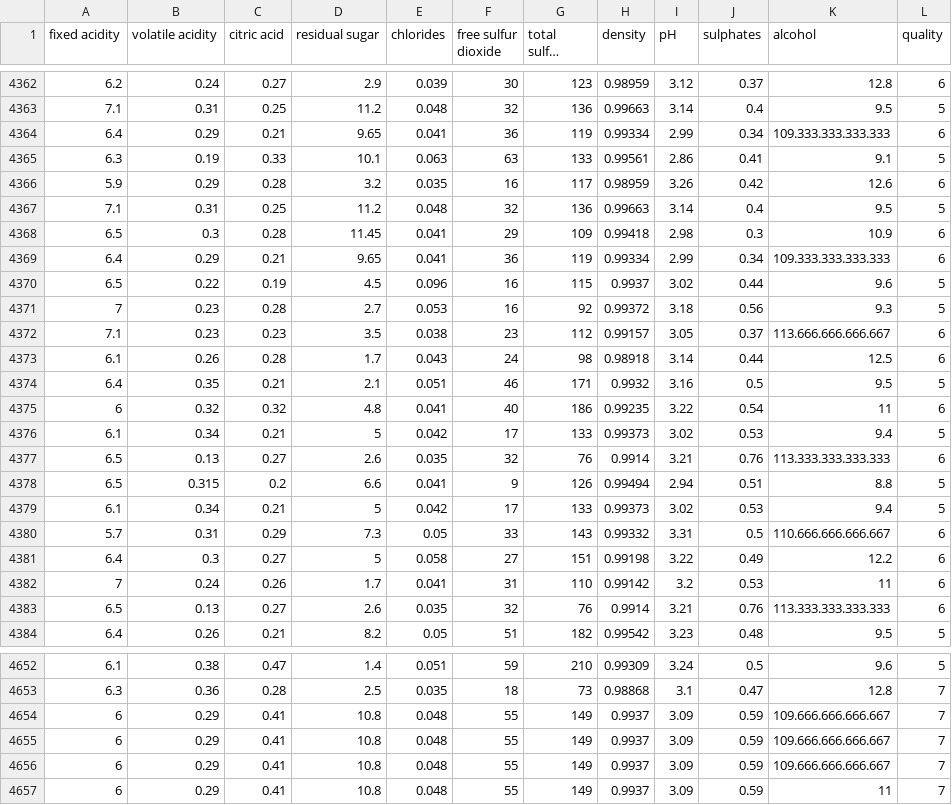
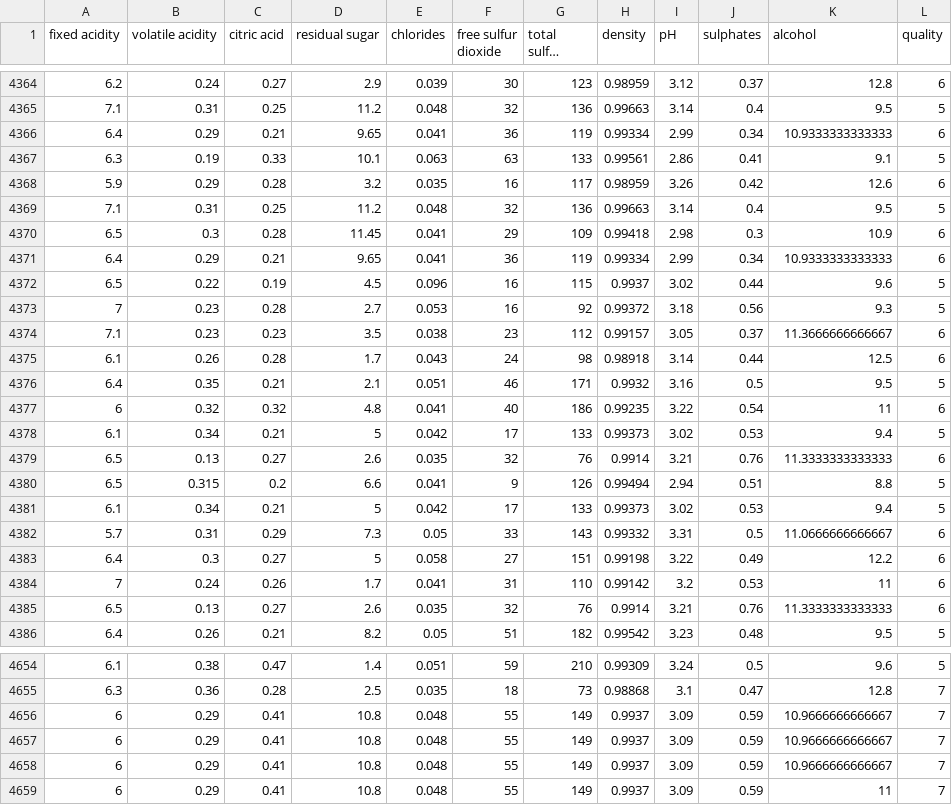
Before and after one commit to Vihelmet/Analisis_calidad_vino_blanco_ML, a CSV file: data/raw/winequality-white.csv, drawn as a sheet; only a part is shown, gaps mark what is left out; long unchanged cells end in …; addresses are those after the commit; the diff covers the shown part only; the diff names each change by its address in the sheet, - before the commit and + after, or states it on an @@ line.

```diff
--- a/data/raw/winequality-white.csv
+++ b/data/raw/winequality-white.csv
-K4366 (alcohol): 109.333.333.333.333
+K4366 (alcohol): 10.9333333333333
-K4371 (alcohol): 109.333.333.333.333
+K4371 (alcohol): 10.9333333333333
-K4374 (alcohol): 113.666.666.666.667
+K4374 (alcohol): 11.3666666666667
-K4379 (alcohol): 113.333.333.333.333
+K4379 (alcohol): 11.3333333333333
-K4382 (alcohol): 110.666.666.666.667
+K4382 (alcohol): 11.0666666666667
-K4385 (alcohol): 113.333.333.333.333
+K4385 (alcohol): 11.3333333333333
-K4656:K4658 (alcohol): 109.666.666.666.667
+K4656:K4658 (alcohol): 10.9666666666667
```
Also changed, not shown: 2 added rows and 95 edited cells elsewhere in this file.
